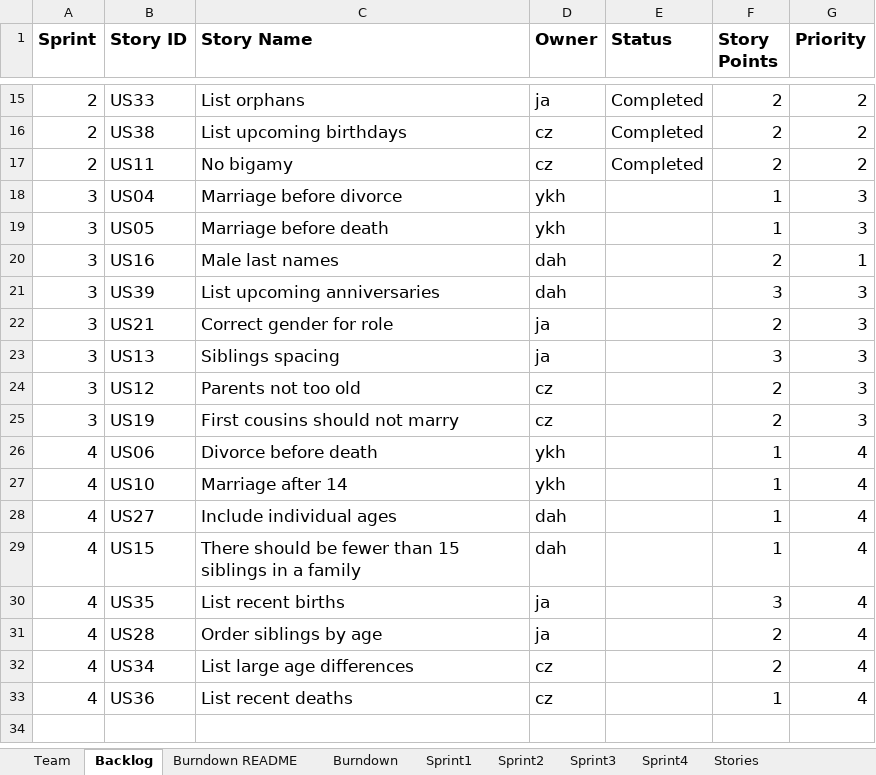
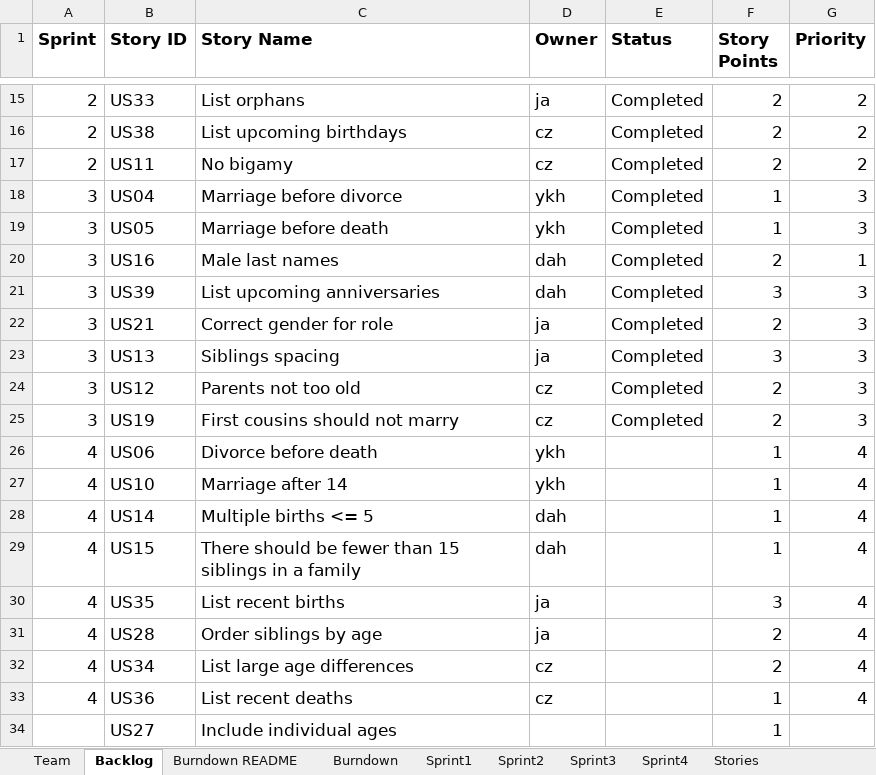
Before and after one commit to daharrington1/CS555W, an Excel workbook: Docs/TeamReport/TeamChengyiDebbieJosephYikunReport.xlsx, sheet Backlog, drawn as a sheet; only a part is shown, gaps mark what is left out; values as stored, in another font and other column widths than the file's, no borders; the diff names each change by its address in the sheet, - before the commit and + after, or states it on an @@ line.

```diff
--- a/Docs/TeamReport/TeamChengyiDebbieJosephYikunReport.xlsx (sheet Backlog)
+++ b/Docs/TeamReport/TeamChengyiDebbieJosephYikunReport.xlsx (sheet Backlog)
-E18:E25 (Status): (empty)
+E18:E25 (Status): Completed
-B28 (Story ID): US27
+B28 (Story ID): US14
-C28 (Story Name): Include individual ages
+C28 (Story Name): Multiple births <= 5
+row 34:  | US27 | Include individual ages |  |  | 1
```
Also changed, not shown: sheet Sprint3, sheet Sprint4, sheet Burndown, sheet Sprint2, charts or pictures, 4 other files.
